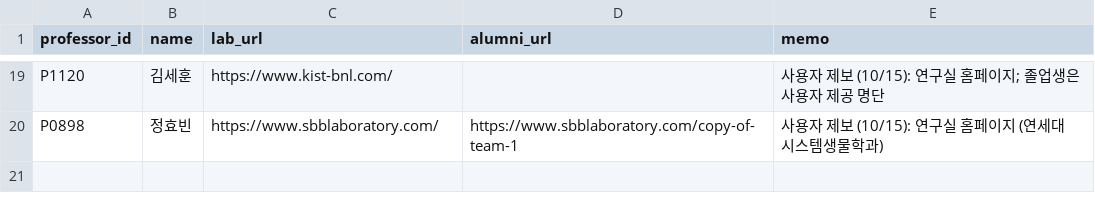
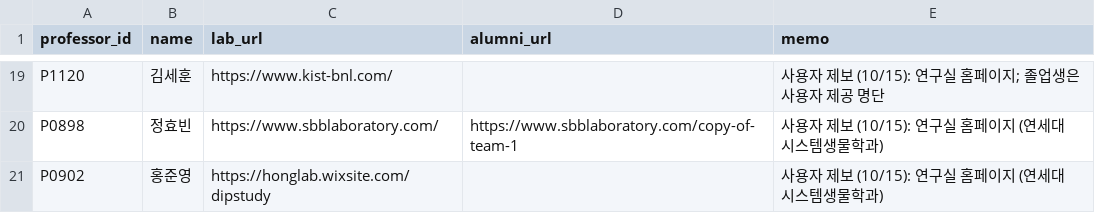
Before and after one commit to hyungjin1213-collab/about_bio, a CSV file: 0. korea bio map/data/lab_sites_manual.csv, drawn as a sheet; only a part is shown, gaps mark what is left out; the diff names each change by its address in the sheet, - before the commit and + after, or states it on an @@ line.

```diff
--- a/0. korea bio map/data/lab_sites_manual.csv
+++ b/0. korea bio map/data/lab_sites_manual.csv
+row 21: P0902 | 홍준영 | https://honglab.wixsite.com/dipstudy |  | 사용자 제보 (10/15): 연구실 홈페이지 (연세대 시스템생물학과)
```
Also changed, not shown: 1 other file.
